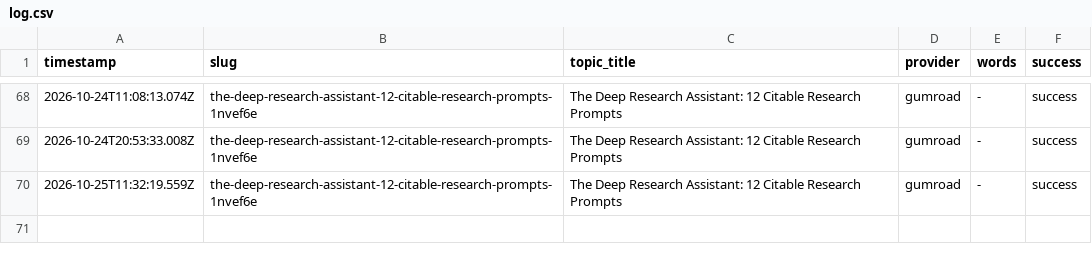
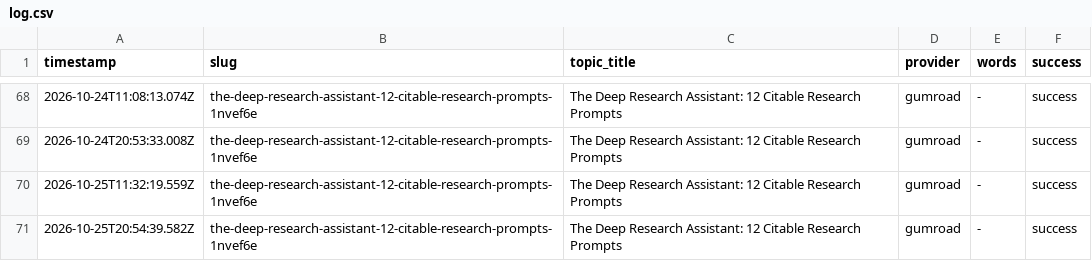
Before and after one commit to haxno2004-wq/aitoollab-autopilot, a CSV file: state/labstore/log.csv, drawn as a sheet; only a part is shown, gaps mark what is left out; the diff names each change by its address in the sheet, - before the commit and + after, or states it on an @@ line.

```diff
--- a/state/labstore/log.csv
+++ b/state/labstore/log.csv
+row 71: 2026-10-25T20:54:39.582Z | the-deep-research-assistant-12-citable-research-prompts-1nvef6e | The Deep Research Assistant: 12 Citable Research Prompts | gumroad | - | success
```
Also changed, not shown: 1 other file.
